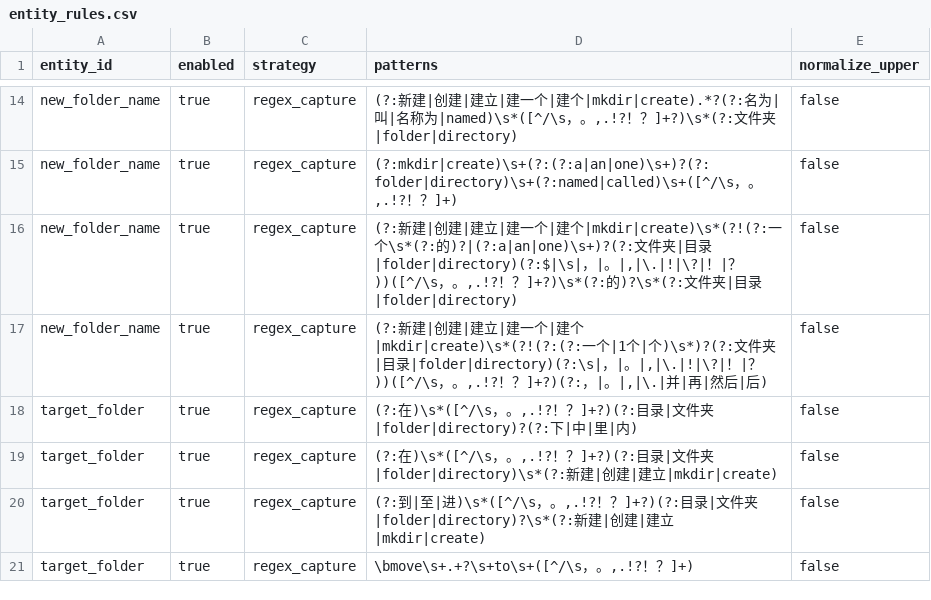
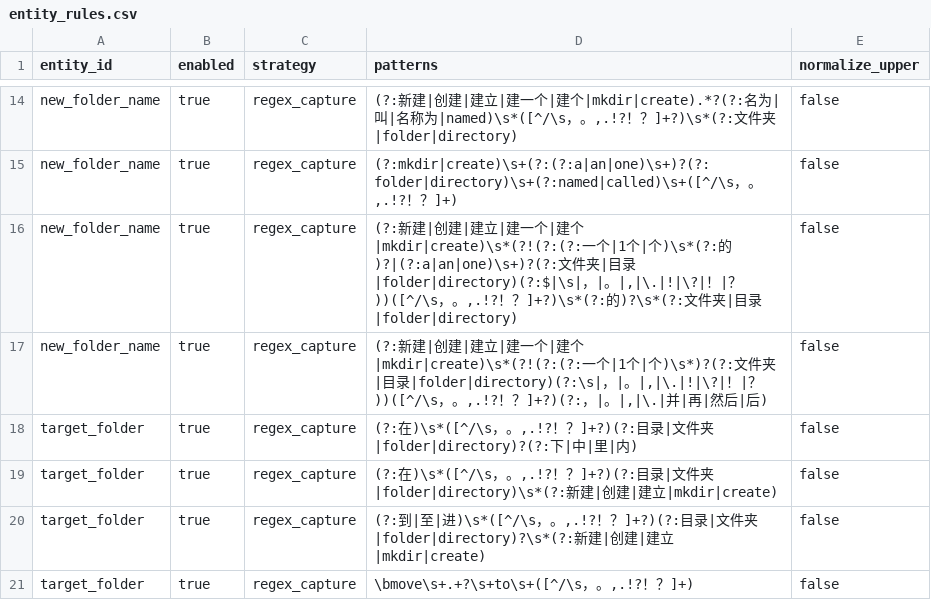
Before and after one commit to changdaobbz01/aliciaCloudStorage, a CSV file: rag/src/main/resources/rag/conversation/entity_rules.csv, drawn as a sheet; only a part is shown, gaps mark what is left out.

```diff
--- a/rag/src/main/resources/rag/conversation/entity_rules.csv
+++ b/rag/src/main/resources/rag/conversation/entity_rules.csv
@@ -15,3 +15,3 @@ new_folder_name,true,regex_capture,"(?:新建|创建|建立|建一个|建个|mkd
 new_folder_name,true,regex_capture,"(?:mkdir|create)\s+(?:(?:a|an|one)\s+)?(?:folder|directory)\s+(?:named|called)\s+([^/\s，。,.!?！？]+)",false
-new_folder_name,true,regex_capture,"(?:新建|创建|建立|建一个|建个|mkdir|create)\s*(?!(?:一个\s*(?:的)?|(?:a|an|one)\s+)?(?:文件夹|目录|folder|directory)(?:$|\s|，|。|,|\.|!|\?|！|？))([^/\s，。,.!?！？]+?)\s*(?:的)?\s*(?:文件夹|目录|folder|directory)",false
+new_folder_name,true,regex_capture,"(?:新建|创建|建立|建一个|建个|mkdir|create)\s*(?!(?:(?:一个|1个|个)\s*(?:的)?|(?:a|an|one)\s+)?(?:文件夹|目录|folder|directory)(?:$|\s|，|。|,|\.|!|\?|！|？))([^/\s，。,.!?！？]+?)\s*(?:的)?\s*(?:文件夹|目录|folder|directory)",false
 new_folder_name,true,regex_capture,"(?:新建|创建|建立|建一个|建个|mkdir|create)\s*(?!(?:(?:一个|1个|个)\s*)?(?:文件夹|目录|folder|directory)(?:\s|，|。|,|\.|!|\?|！|？))([^/\s，。,.!?！？]+?)(?:，|。|,|\.|并|再|然后|后)",false
```
Also changed, not shown: 10 other files.
